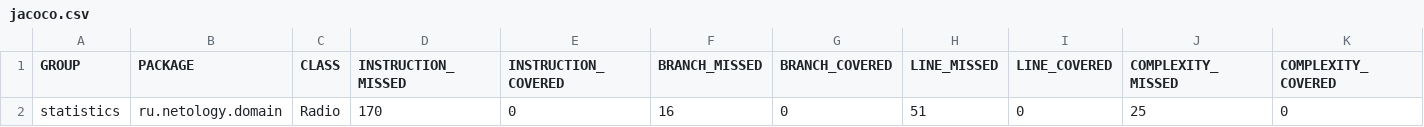
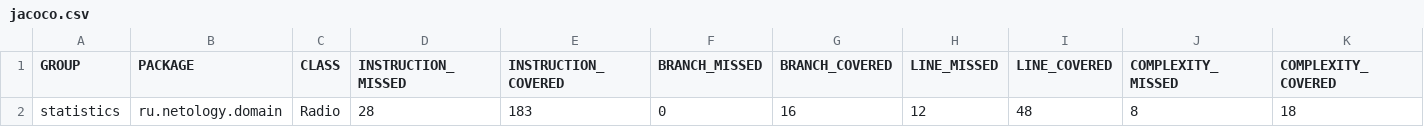
Before and after one commit to skirios/homework-Java10.1, a CSV file: target/site/jacoco/jacoco.csv, drawn as a sheet; only a part is shown; removed rows and columns are numbered as before the commit, all else as after; rows hold the shown columns only; the diff names each change by its address in the sheet, - before the commit and + after, or states it on an @@ line.

```diff
--- a/target/site/jacoco/jacoco.csv
+++ b/target/site/jacoco/jacoco.csv
-row 2: statistics | ru.netology.domain | Radio | 170 | 0 | 16 | 0 | 51 | 0 | 25 | 0
+row 2: statistics | ru.netology.domain | Radio | 28 | 183 | 0 | 16 | 12 | 48 | 8 | 18
```
Also changed, not shown: 14 other files.
